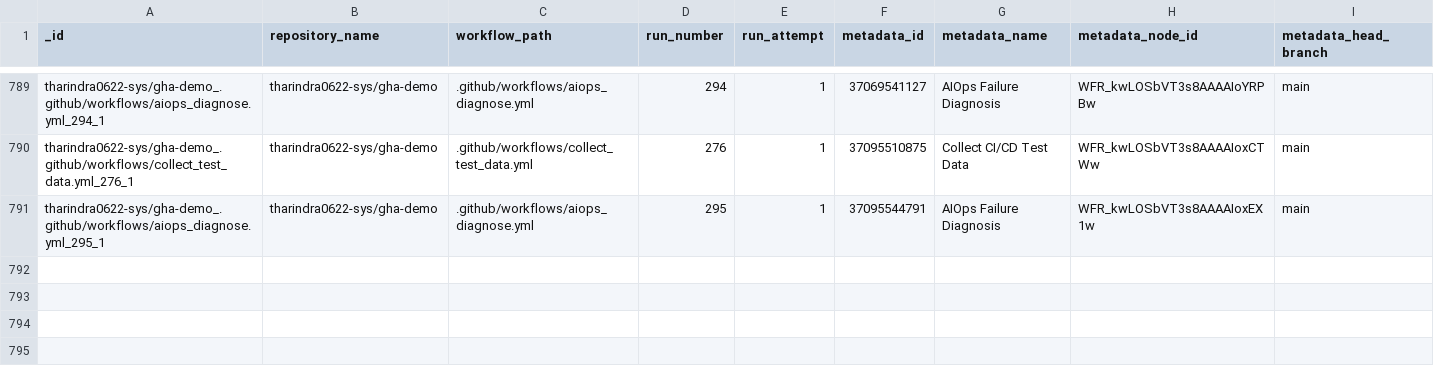
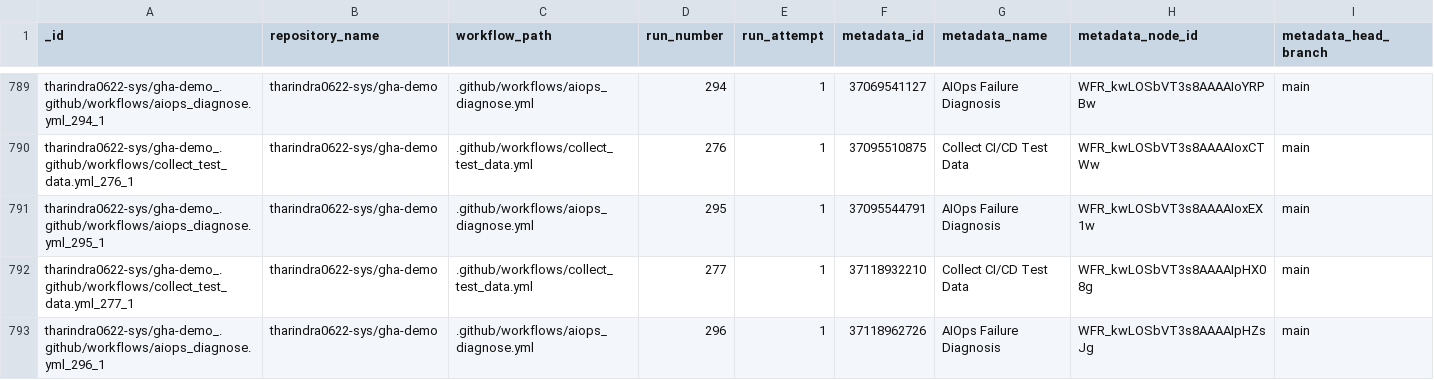
Before and after one commit to tharindra0622-sys/gha-demo, a CSV file: data/predictions.csv, drawn as a sheet; only a part is shown, gaps mark what is left out; rows hold the shown columns only; the diff names each change by its address in the sheet, - before the commit and + after, or states it on an @@ line.

```diff
--- a/data/predictions.csv
+++ b/data/predictions.csv
+row 792: tharindra0622-sys/gha-demo_.github/workflows/collect_test_data.yml_277_1 | tharindra0622-sys/gha-demo | .github/workflows/collect_test_data.yml | 277 | 1 | 37118932210 | Collect CI/CD Test Data | WFR_kwLOSbVT3s8AAAAIpHX08g | main
+row 793: tharindra0622-sys/gha-demo_.github/workflows/aiops_diagnose.yml_296_1 | tharindra0622-sys/gha-demo | .github/workflows/aiops_diagnose.yml | 296 | 1 | 37118962726 | AIOps Failure Diagnosis | WFR_kwLOSbVT3s8AAAAIpHZsJg | main
```
Also changed, not shown: data/test_data.csv, 1 other file.
